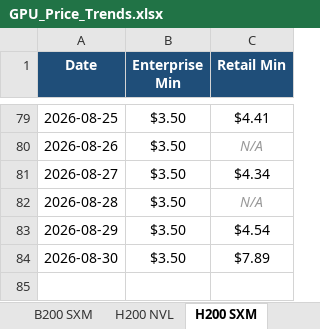
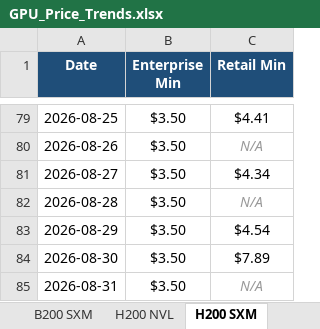
Before and after one commit to ethan2geng/Daily-GPU, an Excel workbook: output/GPU_Price_Trends.xlsx, sheet H200 SXM, drawn as a sheet; only a part is shown, gaps mark what is left out; values as stored, in another font and other column widths than the file's, no borders; charts and pictures not drawn; the diff names each change by its address in the sheet, - before the commit and + after, or states it on an @@ line.

```diff
--- a/output/GPU_Price_Trends.xlsx (sheet H200 SXM)
+++ b/output/GPU_Price_Trends.xlsx (sheet H200 SXM)
+row 85: 2026-08-31 | $3.50 | N/A
```
Also changed, not shown: sheet H100 SXM5, sheet L40S, sheet H200 NVL, sheet B200 SXM, sheet GH200 Grace Hopper, sheet H100 NVL, 5 more sheets, charts or pictures, 3 other files.
